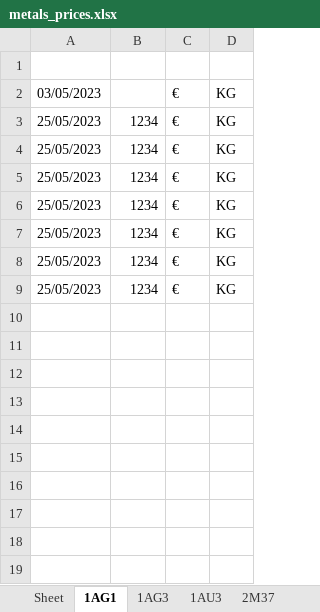
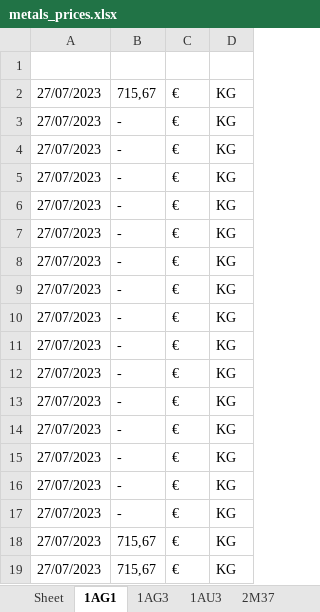
Before and after one commit to Adrizen89/metals-prices, an Excel workbook: metals_prices.xlsx, sheet 1AG1, drawn as a sheet; values as stored, in another font and other column widths than the file's, no borders; the diff names each change by its address in the sheet, - before the commit and + after, or states it on an @@ line.

```diff
--- a/metals_prices.xlsx (sheet 1AG1)
+++ b/metals_prices.xlsx (sheet 1AG1)
-A2: 03/05/2023
+A2: 27/07/2023
-B2: (empty)
+B2: 715,67
-A3:A9: 25/05/2023
+A3:A9: 27/07/2023
-B3:B9: 1234
+B3:B9: -
+row 10: 27/07/2023 | - | € | KG
+row 11: 27/07/2023 | - | € | KG
+row 12: 27/07/2023 | - | € | KG
+row 13: 27/07/2023 | - | € | KG
+row 14: 27/07/2023 | - | € | KG
+row 15: 27/07/2023 | - | € | KG
+row 16: 27/07/2023 | - | € | KG
+row 17: 27/07/2023 | - | € | KG
+row 18: 27/07/2023 | 715,67 | € | KG
+row 19: 27/07/2023 | 715,67 | € | KG
```
Also changed, not shown: sheet 1AG2, sheet 1AU2, sheet 1AG3, sheet 1AU3, sheet 2M37, sheet 3CU3, 6 more sheets, other sheet tabs, 3 other files.
